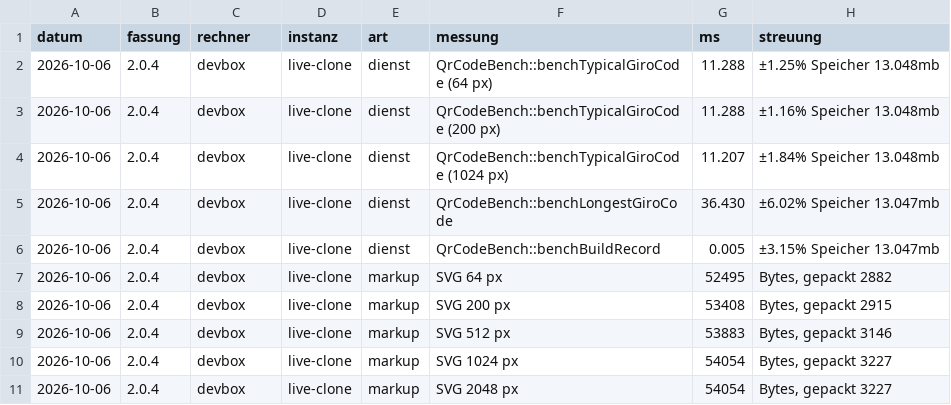
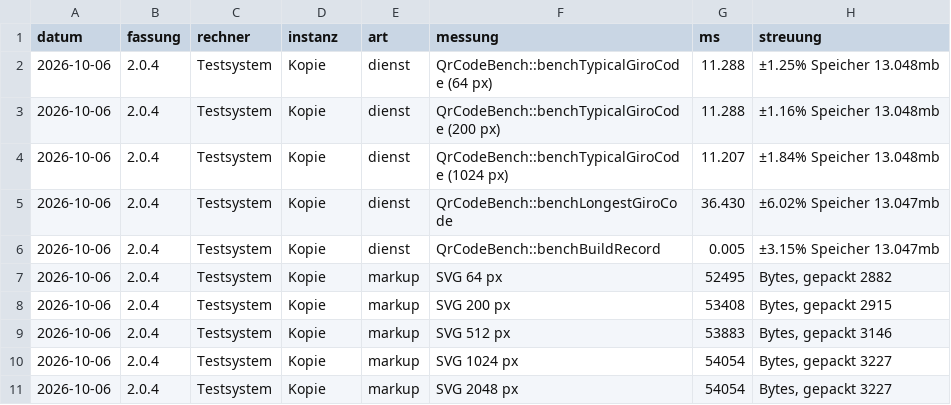
Before and after one commit to ReneSchustek/RcQrCheckOut, a CSV file: benchmarks/results.csv, drawn as a sheet.

```diff
--- a/benchmarks/results.csv
+++ b/benchmarks/results.csv
@@ -1,11 +1,11 @@
 datum;fassung;rechner;instanz;art;messung;ms;streuung
-2026-10-06;2.0.4;devbox;live-clone;dienst;QrCodeBench::benchTypicalGiroCode (64 px);11.288;±1.25% Speicher 13.048mb
-2026-10-06;2.0.4;devbox;live-clone;dienst;QrCodeBench::benchTypicalGiroCode (200 px);11.288;±1.16% Speicher 13.048mb
-2026-10-06;2.0.4;devbox;live-clone;dienst;QrCodeBench::benchTypicalGiroCode (1024 px);11.207;±1.84% Speicher 13.048mb
-2026-10-06;2.0.4;devbox;live-clone;dienst;QrCodeBench::benchLongestGiroCode;36.430;±6.02% Speicher 13.047mb
-2026-10-06;2.0.4;devbox;live-clone;dienst;QrCodeBench::benchBuildRecord;0.005;±3.15% Speicher 13.047mb
-2026-10-06;2.0.4;devbox;live-clone;markup;SVG 64 px;52495;Bytes, gepackt 2882
-2026-10-06;2.0.4;devbox;live-clone;markup;SVG 200 px;53408;Bytes, gepackt 2915
-2026-10-06;2.0.4;devbox;live-clone;markup;SVG 512 px;53883;Bytes, gepackt 3146
-2026-10-06;2.0.4;devbox;live-clone;markup;SVG 1024 px;54054;Bytes, gepackt 3227
-2026-10-06;2.0.4;devbox;live-clone;markup;SVG 2048 px;54054;Bytes, gepackt 3227
+2026-10-06;2.0.4;Testsystem;Kopie;dienst;QrCodeBench::benchTypicalGiroCode (64 px);11.288;±1.25% Speicher 13.048mb
+2026-10-06;2.0.4;Testsystem;Kopie;dienst;QrCodeBench::benchTypicalGiroCode (200 px);11.288;±1.16% Speicher 13.048mb
+2026-10-06;2.0.4;Testsystem;Kopie;dienst;QrCodeBench::benchTypicalGiroCode (1024 px);11.207;±1.84% Speicher 13.048mb
+2026-10-06;2.0.4;Testsystem;Kopie;dienst;QrCodeBench::benchLongestGiroCode;36.430;±6.02% Speicher 13.047mb
+2026-10-06;2.0.4;Testsystem;Kopie;dienst;QrCodeBench::benchBuildRecord;0.005;±3.15% Speicher 13.047mb
+2026-10-06;2.0.4;Testsystem;Kopie;markup;SVG 64 px;52495;Bytes, gepackt 2882
+2026-10-06;2.0.4;Testsystem;Kopie;markup;SVG 200 px;53408;Bytes, gepackt 2915
+2026-10-06;2.0.4;Testsystem;Kopie;markup;SVG 512 px;53883;Bytes, gepackt 3146
+2026-10-06;2.0.4;Testsystem;Kopie;markup;SVG 1024 px;54054;Bytes, gepackt 3227
+2026-10-06;2.0.4;Testsystem;Kopie;markup;SVG 2048 px;54054;Bytes, gepackt 3227
```
Also changed, not shown: 4 other files.
